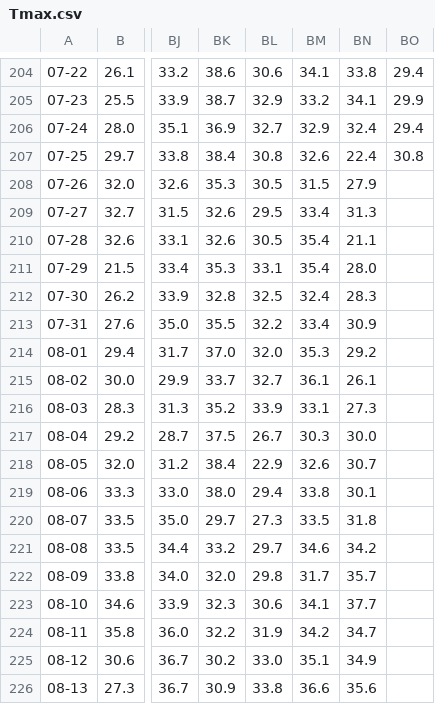
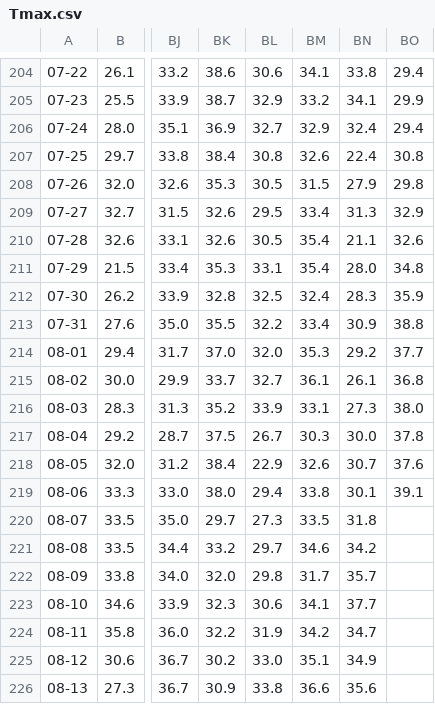
Before and after one commit to Erikottero/Temperature, a CSV file: Tmax.csv, drawn as a sheet; only a part is shown, gaps mark what is left out; the diff names each change by its address in the sheet, - before the commit and + after, or states it on an @@ line.

```diff
--- a/Tmax.csv
+++ b/Tmax.csv
-BO208: (empty)
+BO208: 29.8
-BO209: (empty)
+BO209: 32.9
-BO210: (empty)
+BO210: 32.6
-BO211: (empty)
+BO211: 34.8
-BO212: (empty)
+BO212: 35.9
-BO213: (empty)
+BO213: 38.8
-BO214: (empty)
+BO214: 37.7
-BO215: (empty)
+BO215: 36.8
-BO216: (empty)
+BO216: 38.0
-BO217: (empty)
+BO217: 37.8
-BO218: (empty)
+BO218: 37.6
-BO219: (empty)
+BO219: 39.1
```
Also changed, not shown: Tmin.csv, precipitazioni.csv, 1 other file.
